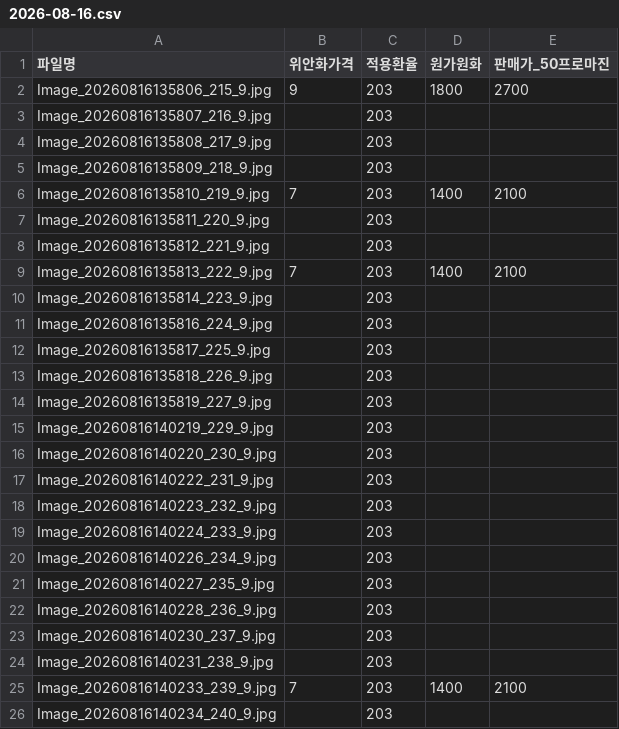
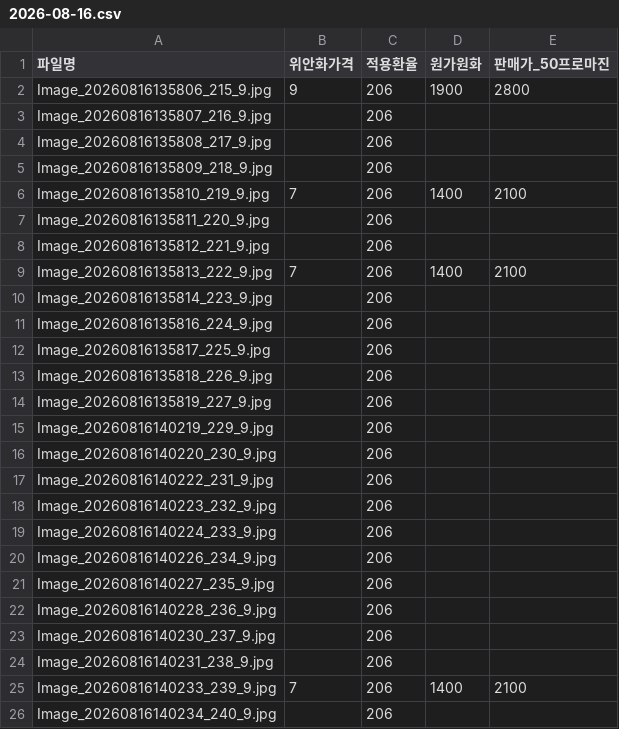
Before and after one commit to ycjm0207-star/Brand-BUS-Mall, a CSV file: 가격표/2026-08-16.csv, drawn as a sheet.

```diff
--- a/가격표/2026-08-16.csv
+++ b/가격표/2026-08-16.csv
@@ -1,26 +1,26 @@
 "파일명","위안화가격","적용환율","원가원화","판매가_50프로마진"
-"Image_20260816135806_215_9.jpg","9","203","1800","2700"
-"Image_20260816135807_216_9.jpg",,"203",,
-"Image_20260816135808_217_9.jpg",,"203",,
-"Image_20260816135809_218_9.jpg",,"203",,
-"Image_20260816135810_219_9.jpg","7","203","1400","2100"
-"Image_20260816135811_220_9.jpg",,"203",,
-"Image_20260816135812_221_9.jpg",,"203",,
-"Image_20260816135813_222_9.jpg","7","203","1400","2100"
-"Image_20260816135814_223_9.jpg",,"203",,
-"Image_20260816135816_224_9.jpg",,"203",,
-"Image_20260816135817_225_9.jpg",,"203",,
-"Image_20260816135818_226_9.jpg",,"203",,
-"Image_20260816135819_227_9.jpg",,"203",,
-"Image_20260816140219_229_9.jpg",,"203",,
-"Image_20260816140220_230_9.jpg",,"203",,
-"Image_20260816140222_231_9.jpg",,"203",,
-"Image_20260816140223_232_9.jpg",,"203",,
-"Image_20260816140224_233_9.jpg",,"203",,
-"Image_20260816140226_234_9.jpg",,"203",,
-"Image_20260816140227_235_9.jpg",,"203",,
-"Image_20260816140228_236_9.jpg",,"203",,
-"Image_20260816140230_237_9.jpg",,"203",,
-"Image_20260816140231_238_9.jpg",,"203",,
-"Image_20260816140233_239_9.jpg","7","203","1400","2100"
-"Image_20260816140234_240_9.jpg",,"203",,
+"Image_20260816135806_215_9.jpg","9","206","1900","2800"
+"Image_20260816135807_216_9.jpg",,"206",,
+"Image_20260816135808_217_9.jpg",,"206",,
+"Image_20260816135809_218_9.jpg",,"206",,
+"Image_20260816135810_219_9.jpg","7","206","1400","2100"
+"Image_20260816135811_220_9.jpg",,"206",,
+"Image_20260816135812_221_9.jpg",,"206",,
+"Image_20260816135813_222_9.jpg","7","206","1400","2100"
+"Image_20260816135814_223_9.jpg",,"206",,
+"Image_20260816135816_224_9.jpg",,"206",,
+"Image_20260816135817_225_9.jpg",,"206",,
+"Image_20260816135818_226_9.jpg",,"206",,
+"Image_20260816135819_227_9.jpg",,"206",,
+"Image_20260816140219_229_9.jpg",,"206",,
+"Image_20260816140220_230_9.jpg",,"206",,
+"Image_20260816140222_231_9.jpg",,"206",,
+"Image_20260816140223_232_9.jpg",,"206",,
+"Image_20260816140224_233_9.jpg",,"206",,
+"Image_20260816140226_234_9.jpg",,"206",,
+"Image_20260816140227_235_9.jpg",,"206",,
+"Image_20260816140228_236_9.jpg",,"206",,
+"Image_20260816140230_237_9.jpg",,"206",,
+"Image_20260816140231_238_9.jpg",,"206",,
+"Image_20260816140233_239_9.jpg","7","206","1400","2100"
+"Image_20260816140234_240_9.jpg",,"206",,
```
Also changed, not shown: 가격표/2026-08-15.csv, 1 other file.
